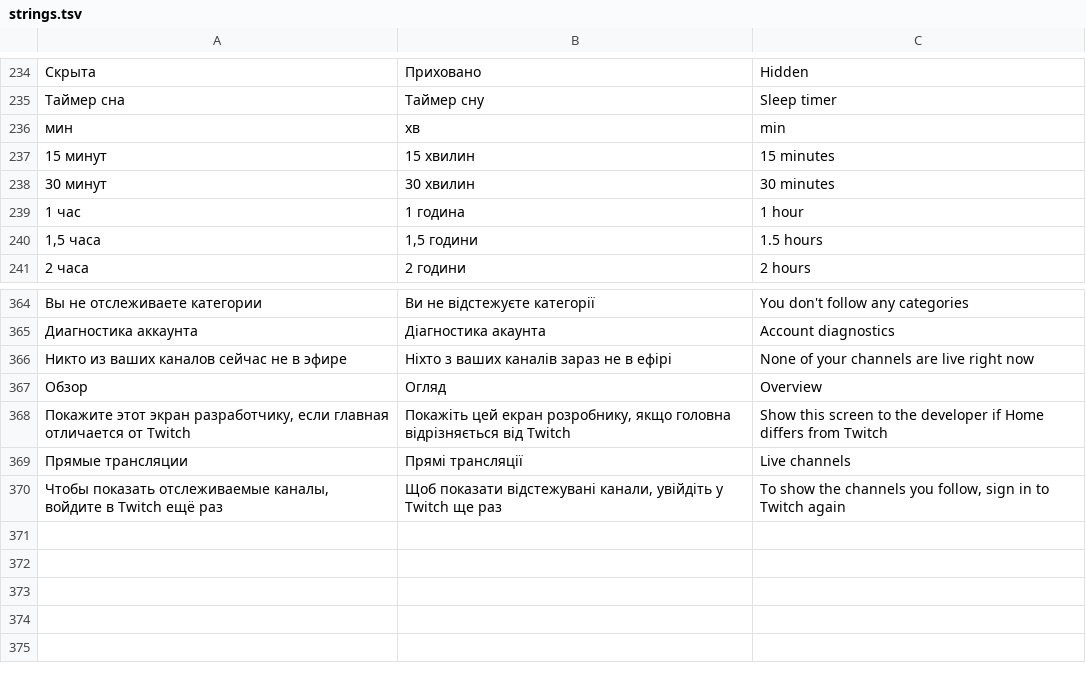
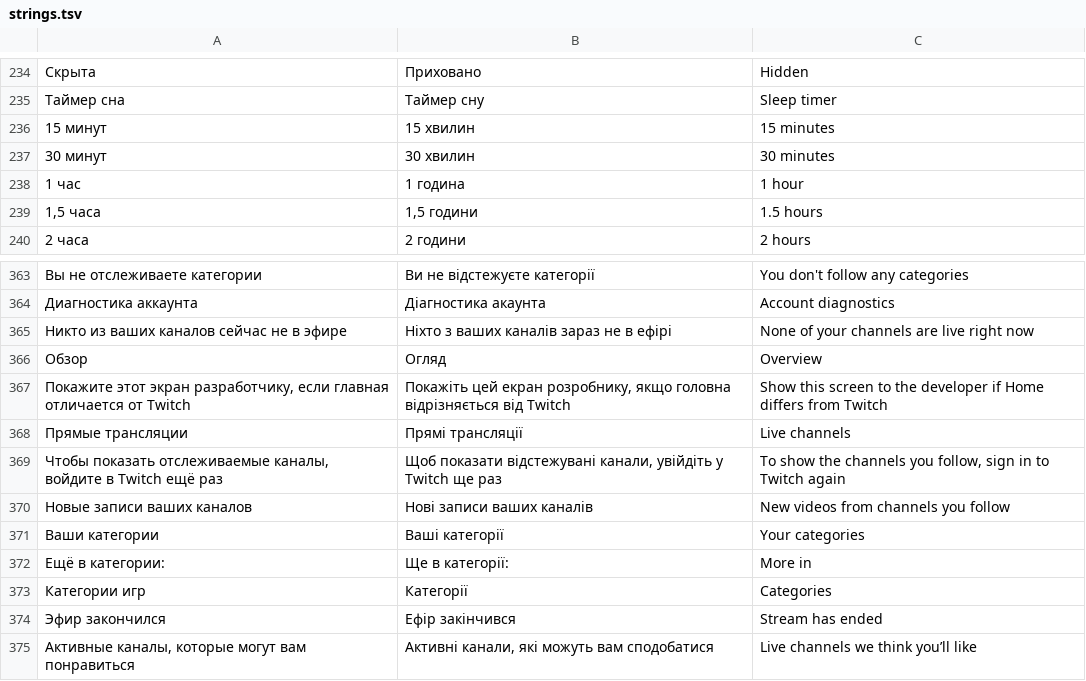
Before and after one commit to PainFrenemy2/TVAppTwitch-Hisense-, a TSV file: tools/strings.tsv, drawn as a sheet; only a part is shown, gaps mark what is left out; removed rows and columns are numbered as before the commit, all else as after; the diff names each change by its address in the sheet, - before the commit and + after, or states it on an @@ line.

```diff
--- a/tools/strings.tsv
+++ b/tools/strings.tsv
-row 236: мин | хв | min
+row 370: Новые записи ваших каналов | Нові записи ваших каналів | New videos from channels you follow
+row 371: Ваши категории | Ваші категорії | Your categories
+row 372: Ещё в категории: | Ще в категорії: | More in
+row 373: Категории игр | Категорії | Categories
+row 374: Эфир закончился | Ефір закінчився | Stream has ended
+row 375: Активные каналы, которые могут вам понравиться | Активні канали, які можуть вам сподобатися | Live channels we think you’ll like
```
Also changed, not shown: tools/i18n/bg.tsv, tools/i18n/el.tsv, 57 other files.
